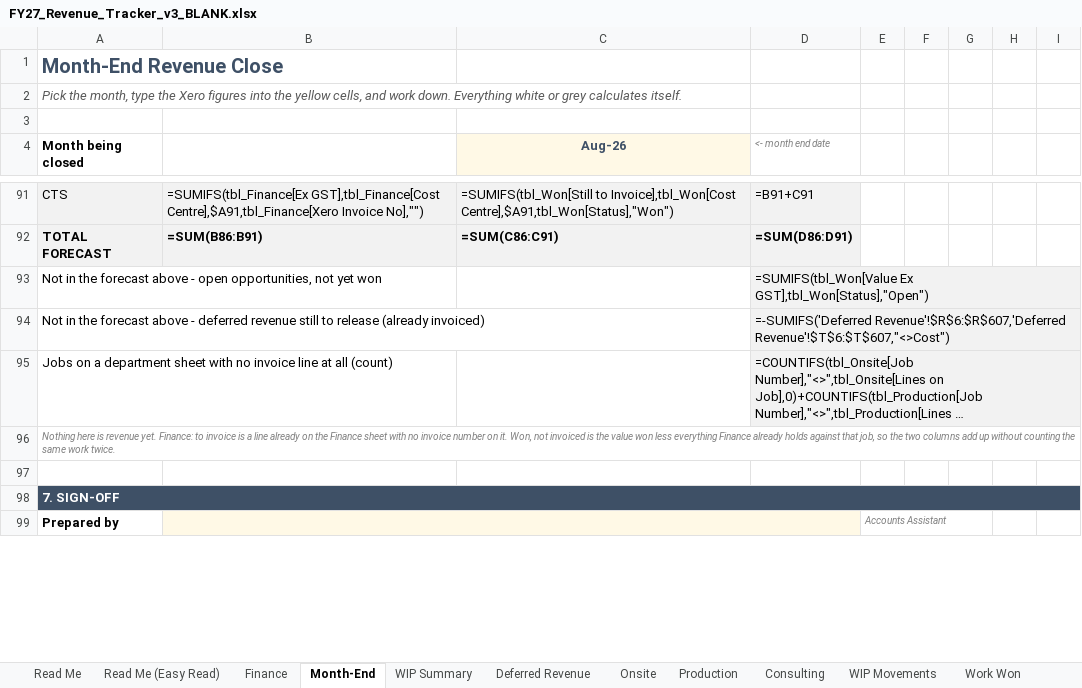
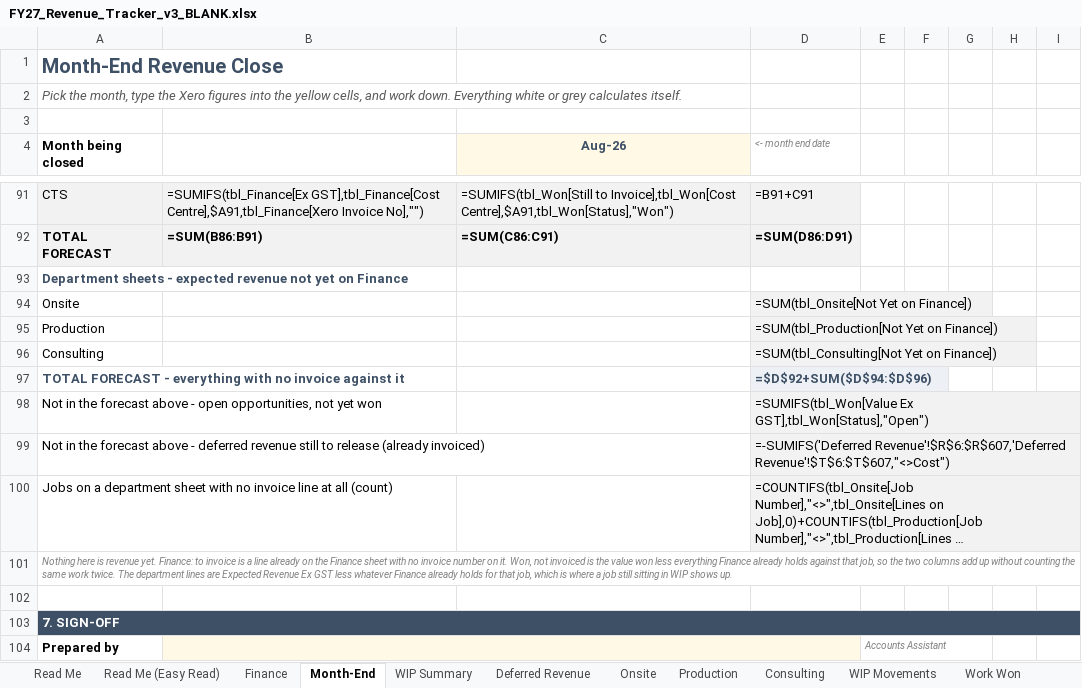
Before and after one commit to WesleyNelson-O33/Claude, an Excel workbook: reporting/FY27_Revenue_Tracker_v3_BLANK.xlsx, sheet Month-End, drawn as a sheet; only a part is shown, gaps mark what is left out; long unchanged cells end in …; values as stored, in another font and other column widths than the file's, no borders; formulas without a stored value are shown as written; conditional formats not drawn; addresses are those after the commit; the diff names each change by its address in the sheet, - before the commit and + after, or states it on an @@ line.

```diff
--- a/reporting/FY27_Revenue_Tracker_v3_BLANK.xlsx (sheet Month-End)
+++ b/reporting/FY27_Revenue_Tracker_v3_BLANK.xlsx (sheet Month-End)
+row 93: Department sheets - expected revenue not yet on Finance
+row 94: Onsite |  |  | =SUM(tbl_Onsite[Not Yet on Finance])
+row 95: Production |  |  | =SUM(tbl_Production[Not Yet on Finance])
+row 96: Consulting |  |  | =SUM(tbl_Consulting[Not Yet on Finance])
+row 97: TOTAL FORECAST - everything with no invoice against it |  |  | =$D$92+SUM($D$94:$D$96)
-A101 (Month being closed): …work twice.
+A101 (Month being closed): …work twice. The department lines are Expected Revenue Ex GST less whatever Finance already holds for that job, which is where a job still sitting in WIP shows up.
```
Also changed, not shown: sheet Production, sheet Consulting, sheet Onsite, sheet Finance, sheet Read Me (Easy Read), sheet Read Me, 1 other file.
